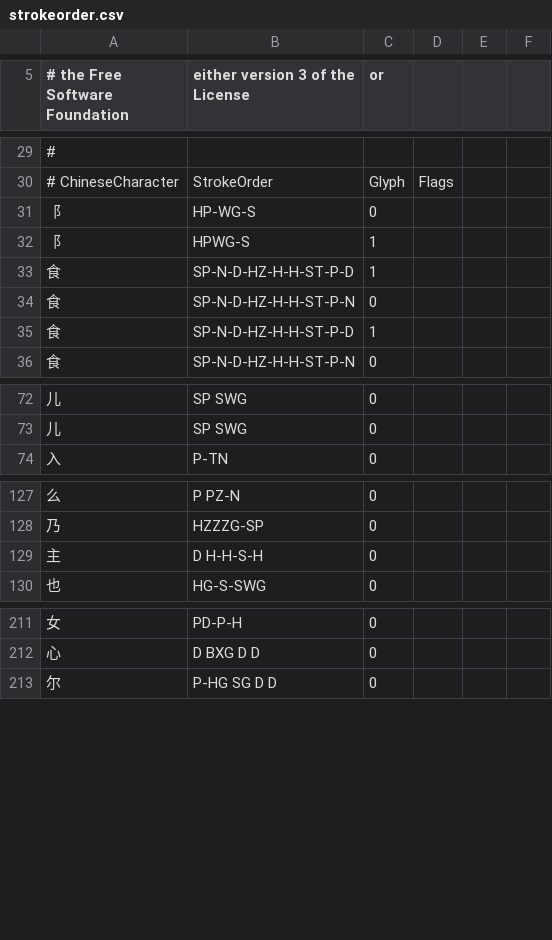
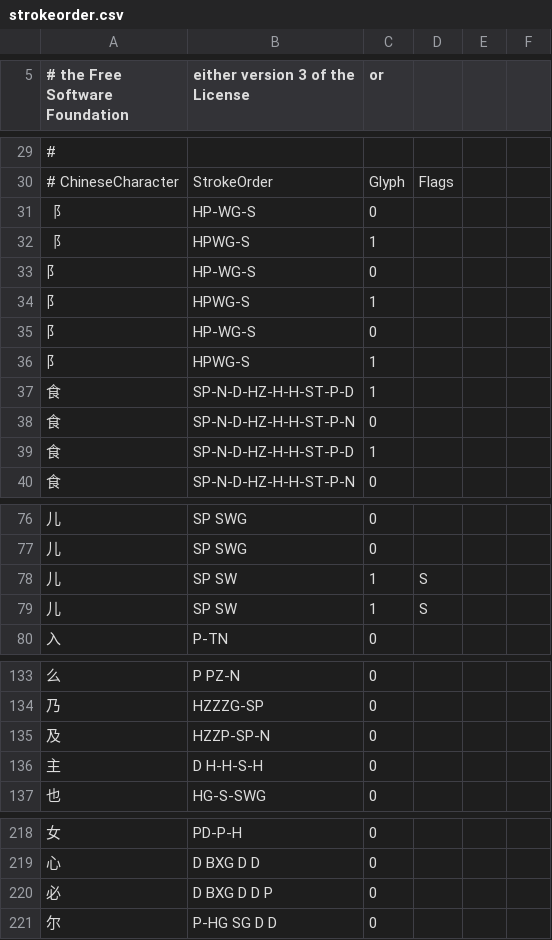
Before and after one commit to cburgmer/cjklib, a CSV file: cjklib/data/strokeorder.csv, drawn as a sheet; only a part is shown, gaps mark what is left out; the diff covers the shown part only.

```diff
--- a/cjklib/data/strokeorder.csv
+++ b/cjklib/data/strokeorder.csv
@@ -32,2 +32,6 @@
 "⻏",HPWG-S,1,
+"阝","HP-WG-S",0,
+"阝","HPWG-S",1,
+"⻖","HP-WG-S",0,
+"⻖","HPWG-S",1,
 "⻝",SP-N-D-HZ-H-H-ST-P-D,1,
@@ -73,2 +77,4 @@
 "儿","SP SWG",0,
+"⼉","SP SW",1,S
+"儿","SP SW",1,S
 "⼊","P-TN",0,
@@ -128,2 +134,3 @@
 "乃","HZZZG-SP",0,
+"及","HZZP-SP-N",0,
 "主","D H-H-S-H",0,
@@ -212,2 +219,3 @@
 "心","D BXG D D",0,
+"必","D BXG D D P",0,
 "尔","P-HG SG D D",0,
```
Also changed, not shown: 29 added rows elsewhere in this file, cjklib/data/characterdecomposition.csv, cjklib/data/localecharacterglyph.csv, 5 other files.
